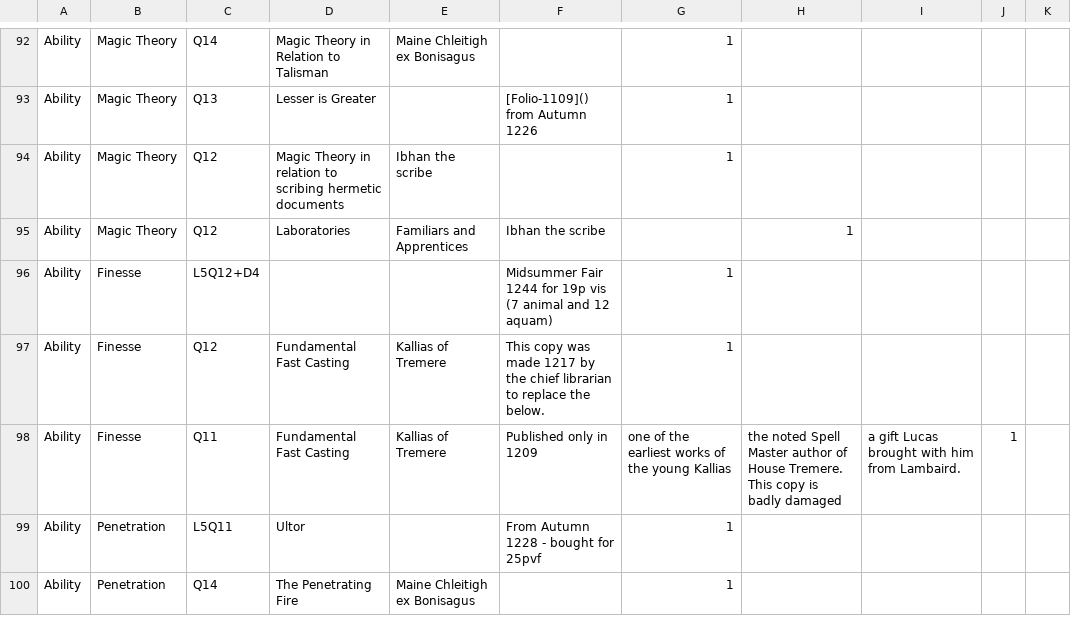
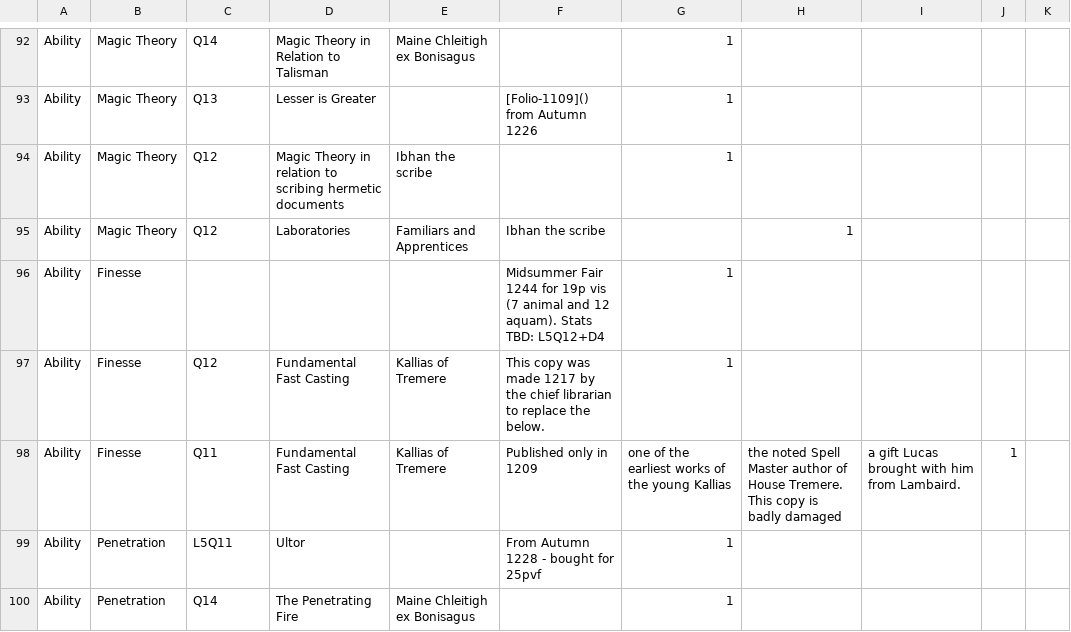
Before and after one commit to ars-magica/hibernia, a CSV file: Data/books.csv, drawn as a sheet; only a part is shown, gaps mark what is left out; the diff covers the shown part only.

```diff
--- a/Data/books.csv
+++ b/Data/books.csv
@@ -95,3 +95,3 @@ Ability,Magic Theory  , Q12    , Magic Theory in relation to scribing hermetic d
 Ability,Magic Theory  , Q12    , Laboratories, Familiars and Apprentices ,Ibhan the scribe,  ,1,
-Ability,Finesse       , L5Q12+D4 , , , Midsummer Fair 1244 for 19p vis (7 animal and 12 aquam) , 1 ,
+Ability,Finesse       , , , , Midsummer Fair 1244 for 19p vis (7 animal and 12 aquam). Stats TBD: L5Q12+D4, 1 ,
 Ability,Finesse       , Q12    , Fundamental Fast Casting , Kallias of Tremere , This copy was made 1217 by the chief librarian to replace the below. ,1,
```
Also changed, not shown: 4 removed rows and 32 edited cells elsewhere in this file.
